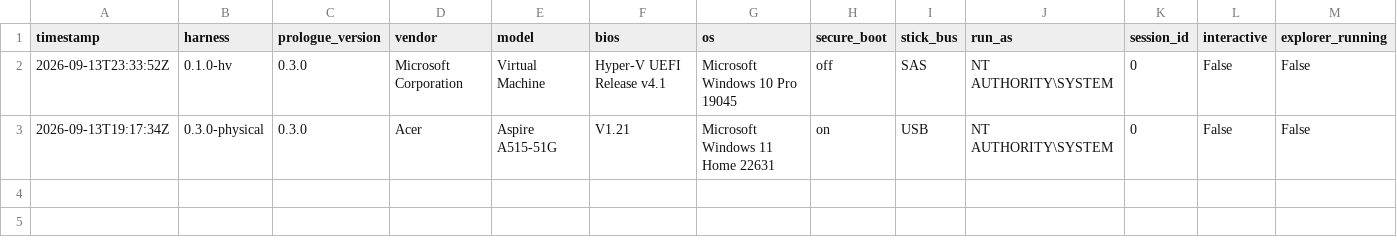
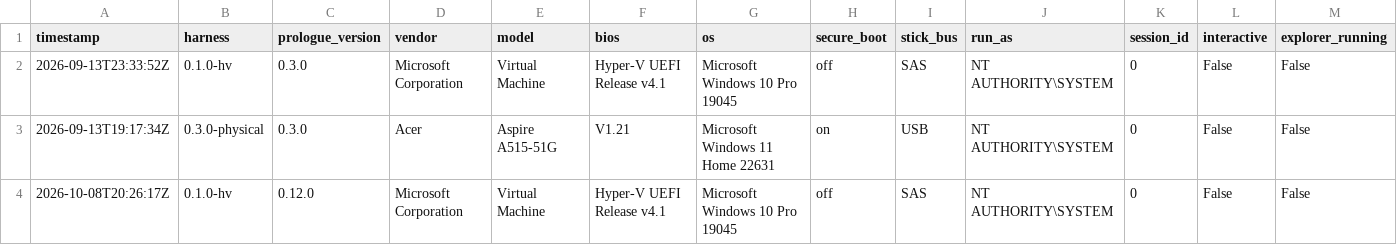
Before and after one commit to addlatt/upgrade_, a CSV file: docs/validation-results/walkaway-probe.csv, drawn as a sheet; only a part is shown; rows hold the shown columns only; the diff names each change by its address in the sheet, - before the commit and + after, or states it on an @@ line.

```diff
--- a/docs/validation-results/walkaway-probe.csv
+++ b/docs/validation-results/walkaway-probe.csv
+row 4: 2026-10-08T20:26:17Z | 0.1.0-hv | 0.12.0 | Microsoft Corporation | Virtual Machine | Hyper-V UEFI Release v4.1 | Microsoft Windows 10 Pro 19045 | off | SAS | NT AUTHORITY\SYSTEM | 0 | False | False
```
Also changed, not shown: docs/validation-results/port-parity.csv, 1 other file.
